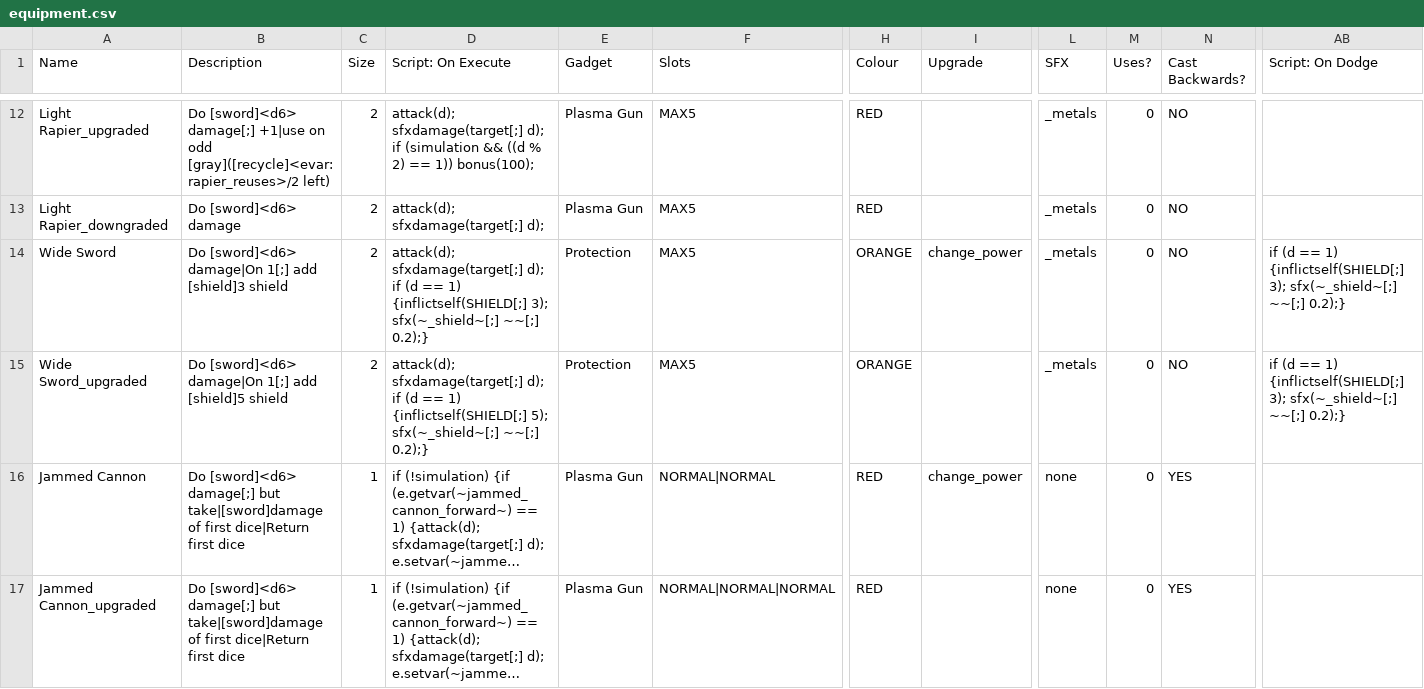
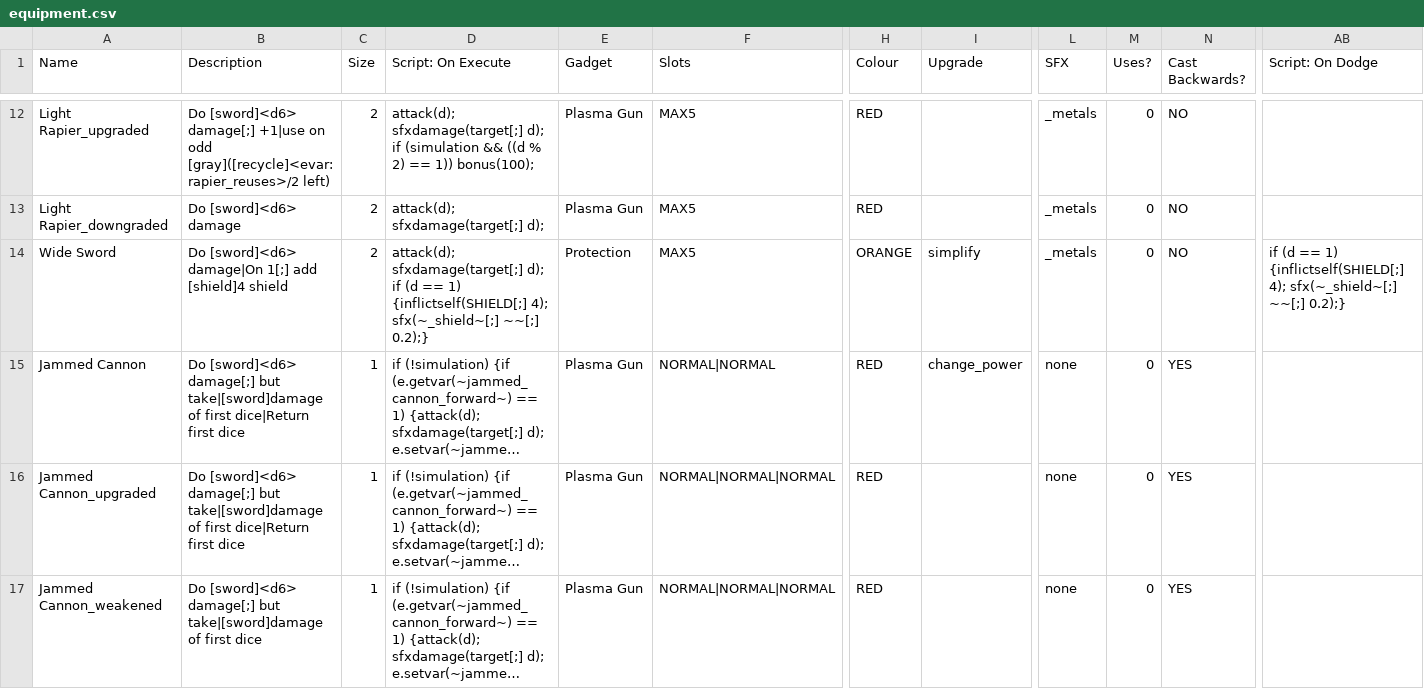
Before and after one commit to TheMysticSword/megaquest, a CSV file: _append/data/text/equipment.csv, drawn as a sheet; only a part is shown, gaps mark what is left out; the shorter side is filled out with more unchanged rows; long unchanged cells end in …; rows hold the shown columns only; the diff names each change by its address in the sheet, - before the commit and + after, or states it on an @@ line.

Commit message:
Buff Wide Sword

```diff
--- a/_append/data/text/equipment.csv
+++ b/_append/data/text/equipment.csv
-B14 (Description): …1[;] add [shield]3 shield
+B14 (Description): …1[;] add [shield]4 shield
-D14 (Script: On Execute): …1) {inflictself(SHIELD[;] 3); sfx(~_shield~[;] ~~[;]…
+D14 (Script: On Execute): …1) {inflictself(SHIELD[;] 4); sfx(~_shield~[;] ~~[;]…
-I14 (Upgrade): change_power
+I14 (Upgrade): simplify
-AB14 (Script: On Dodge): …1) {inflictself(SHIELD[;] 3); sfx(~_shield~[;] ~~[;]…
+AB14 (Script: On Dodge): …1) {inflictself(SHIELD[;] 4); sfx(~_shield~[;] ~~[;]…
-row 15: Wide Sword_upgraded | Do [sword]<d6> damage|On 1[;] add [shield]5 shield | 2 | attack(d); sfxdamage(target[;] d); if (d == 1) {inflictself(SHIELD[;] 5); sfx(~_shield~[;] ~~[;] 0.2);} | Protection | MAX5 | ORANGE |  | _metals | 0 | NO | if (d == 1) {inflictself(SHIELD[;] 3); sfx(~_shield~[;] ~~[;] 0.2);}
```
